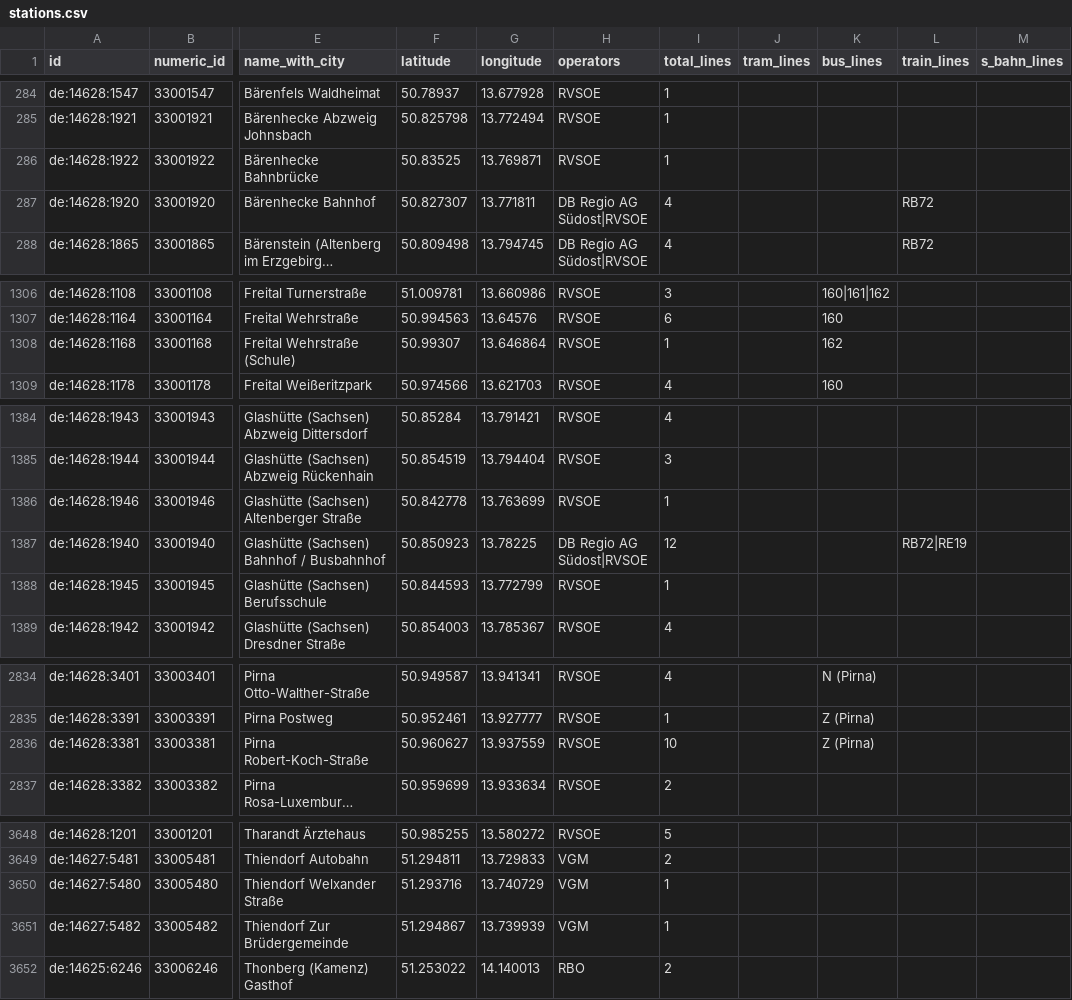
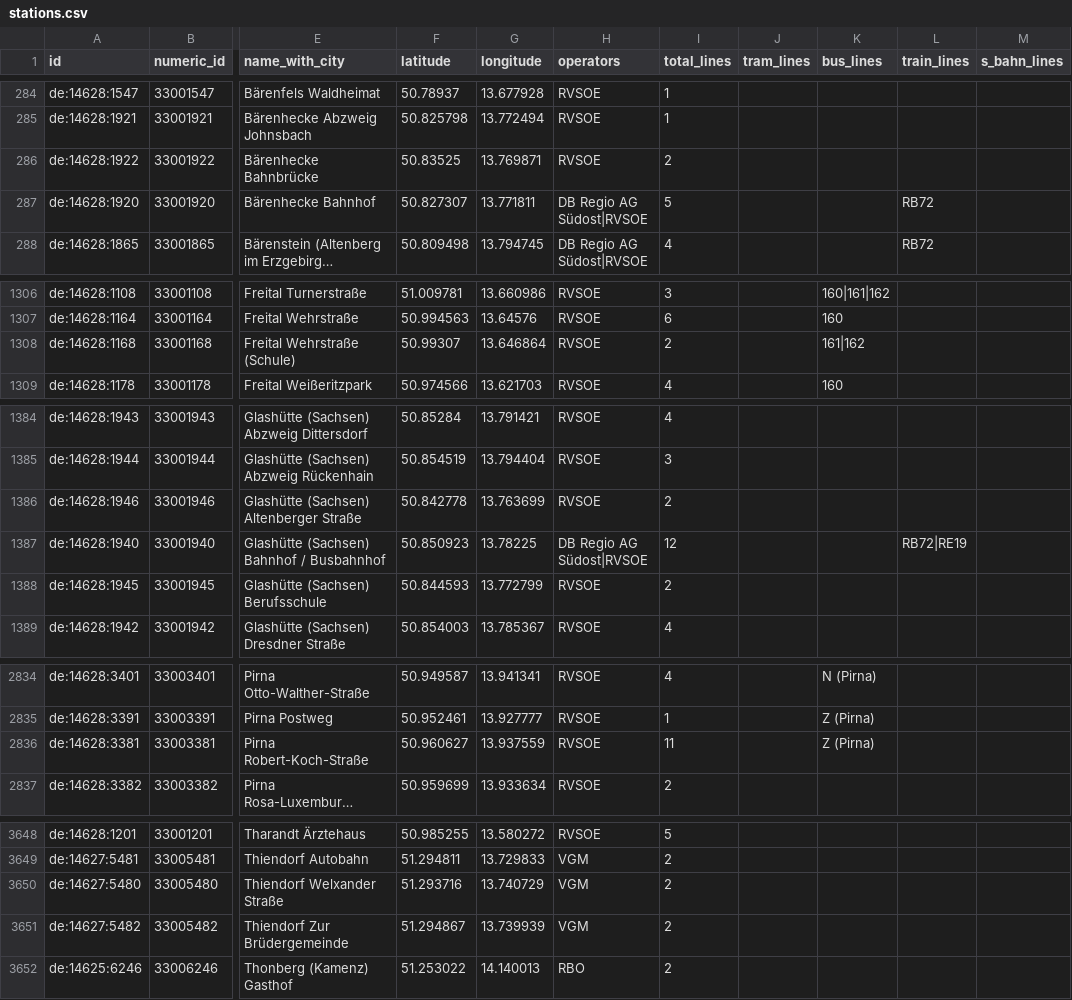
Before and after one commit to kiliankoe/vvo, a CSV file: data/stations.csv, drawn as a sheet; only a part is shown, gaps mark what is left out; long unchanged cells end in …; the diff covers the shown part only; the diff names each change by its address in the sheet, - before the commit and + after, or states it on an @@ line.

```diff
--- a/data/stations.csv
+++ b/data/stations.csv
-I286 (total_lines): 1
+I286 (total_lines): 2
-I287 (total_lines): 4
+I287 (total_lines): 5
-I1308 (total_lines): 1
+I1308 (total_lines): 2
-K1308 (bus_lines): 162
+K1308 (bus_lines): 161|162
-I1386 (total_lines): 1
+I1386 (total_lines): 2
-I1388 (total_lines): 1
+I1388 (total_lines): 2
-I2836 (total_lines): 10
+I2836 (total_lines): 11
-I3650:I3651 (total_lines): 1
+I3650:I3651 (total_lines): 2
```
Also changed, not shown: 1 edited cell elsewhere in this file, 3 other files.
